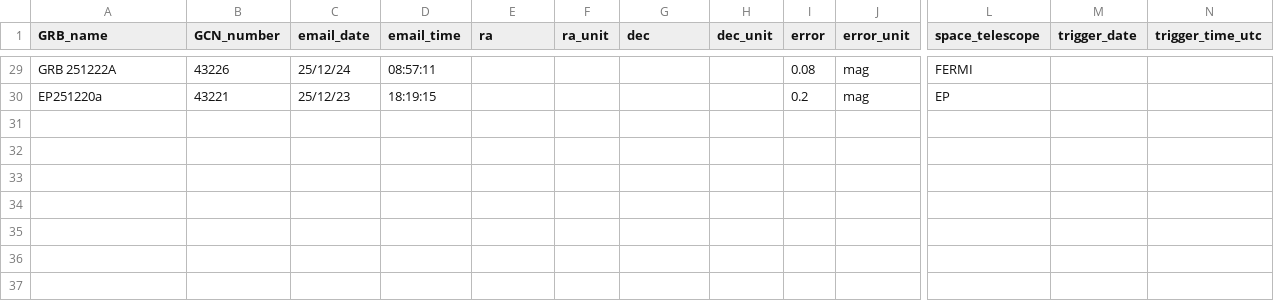
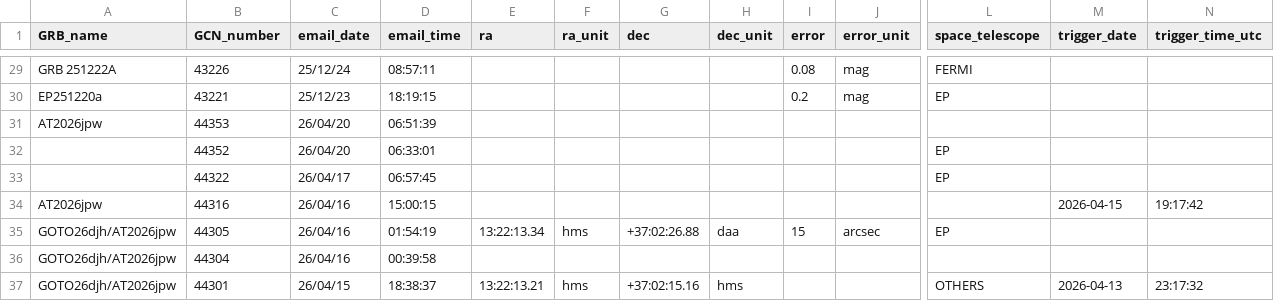
Before and after one commit to AUS-Senior-Design/NINA_GRB_Plugin_OpenSource, a CSV file: GRB_alerts/failed_logs.csv, drawn as a sheet; only a part is shown, gaps mark what is left out; rows hold the shown columns only; the diff names each change by its address in the sheet, - before the commit and + after, or states it on an @@ line.

```diff
--- a/GRB_alerts/failed_logs.csv
+++ b/GRB_alerts/failed_logs.csv
+row 31: AT2026jpw | 44353 | 26/04/20 | 06:51:39
+row 32:  | 44352 | 26/04/20 | 06:33:01 |  |  |  |  |  |  | EP
+row 33:  | 44322 | 26/04/17 | 06:57:45 |  |  |  |  |  |  | EP
+row 34: AT2026jpw | 44316 | 26/04/16 | 15:00:15 |  |  |  |  |  |  |  | 2026-04-15 | 19:17:42
+row 35: GOTO26djh/AT2026jpw | 44305 | 26/04/16 | 01:54:19 | 13:22:13.34 | hms | +37:02:26.88 | daa | 15 | arcsec | EP
+row 36: GOTO26djh/AT2026jpw | 44304 | 26/04/16 | 00:39:58
+row 37: GOTO26djh/AT2026jpw | 44301 | 26/04/15 | 18:38:37 | 13:22:13.21 | hms | +37:02:15.16 | hms |  |  | OTHERS | 2026-04-13 | 23:17:32
```
Also changed, not shown: GRB_alerts/2026/04/2026_04_10_grb.csv, GRB_alerts/2026/04/2026_04_13_grb.csv, 10 other files.
